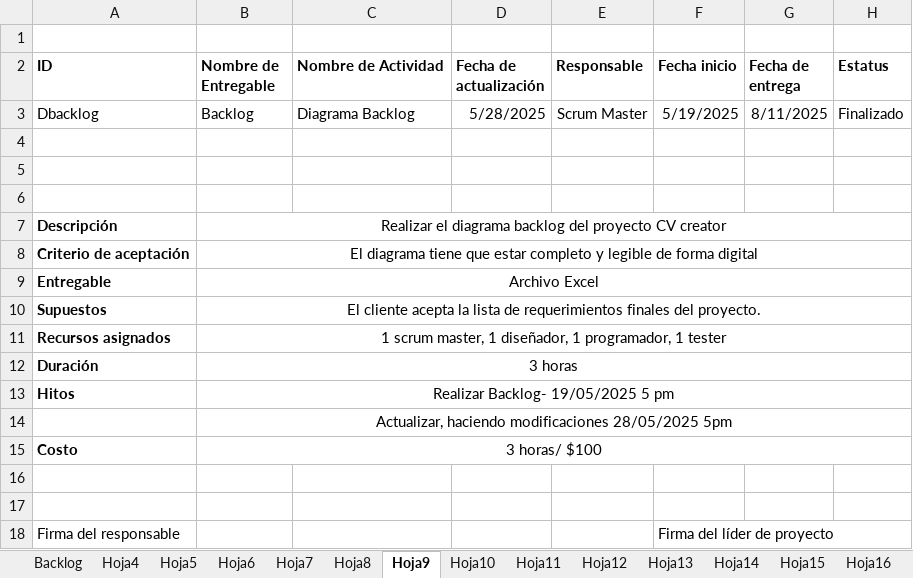
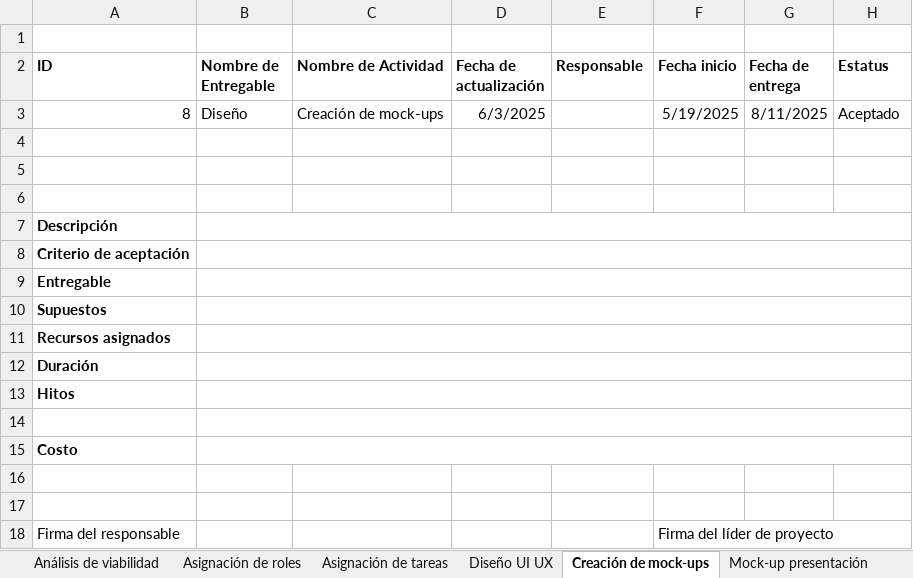
Before and after one commit to AndresBreceda/AdministracionHumberto, an Excel workbook: backlogCVcreator.xlsx, sheet Creación de mock-ups, drawn as a sheet; values as stored, in another font and other column widths than the file's, no borders; charts and pictures not drawn; removed rows and columns are numbered as before the commit, all else as after; the diff names each change by its address in the sheet, - before the commit and + after, or states it on an @@ line.

```diff
--- a/backlogCVcreator.xlsx (sheet Creación de mock-ups)
+++ b/backlogCVcreator.xlsx (sheet Creación de mock-ups)
-sheet tab: Hoja5
+sheet tab: Análisis de viabilidad
-sheet tab: Hoja6
+sheet tab: Asignación de roles
-sheet tab: Hoja7
+sheet tab: Asignación de tareas
-sheet tab: Hoja8
+sheet tab: Diseño UI UX
-sheet tab: Hoja9
+sheet tab: Creación de mock-ups
-sheet tab: Hoja10
+sheet tab: Mock-up presentación
-row 3: Dbacklog | Backlog | Diagrama Backlog | 5/28/2025 | Scrum Master | 5/19/2025 | 8/11/2025 | Finalizado
+row 3: 8 | Diseño | Creación de mock-ups | 6/3/2025 |  | 5/19/2025 | 8/11/2025 | Aceptado
-B7 (Nombre de Entregable): Realizar el diagrama backlog del proyecto CV creator
+B7 (Nombre de Entregable): (empty)
-B8 (Nombre de Entregable): El diagrama tiene que estar completo y legible de forma digital
+B8 (Nombre de Entregable): (empty)
-B9 (Nombre de Entregable): Archivo Excel
+B9 (Nombre de Entregable): (empty)
-B10 (Nombre de Entregable): El cliente acepta la lista de requerimientos finales del proyecto.
+B10 (Nombre de Entregable): (empty)
-B11 (Nombre de Entregable): 1 scrum master, 1 diseñador, 1 programador, 1 tester
+B11 (Nombre de Entregable): (empty)
-B12 (Nombre de Entregable): 3 horas
+B12 (Nombre de Entregable): (empty)
-B13 (Nombre de Entregable): Realizar Backlog- 19/05/2025 5 pm
+B13 (Nombre de Entregable): (empty)
-B14 (Nombre de Entregable): Actualizar, haciendo modificaciones 28/05/2025 5pm
+B14 (Nombre de Entregable): (empty)
-B15 (Nombre de Entregable): 3 horas/ $100
+B15 (Nombre de Entregable): (empty)
```
Also changed, not shown: sheet Asignación de roles, sheet Asignación de tareas, sheet Diseño UI UX, sheet Mock-up presentación, sheet Mock-up 8 modelos de cv, sheet Mock-up rellenado de cv, 20 more sheets, other sheet tabs, charts or pictures.
